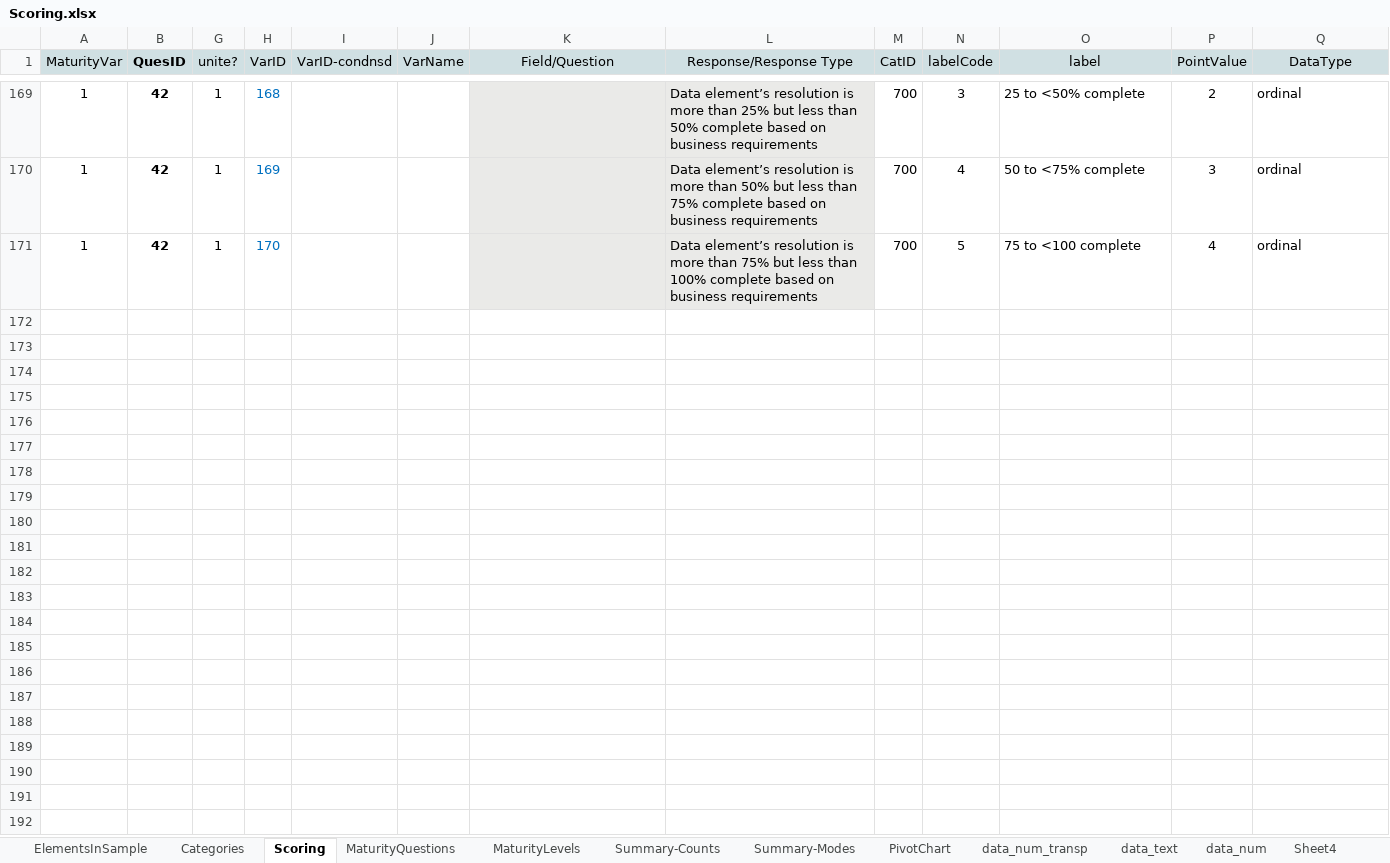
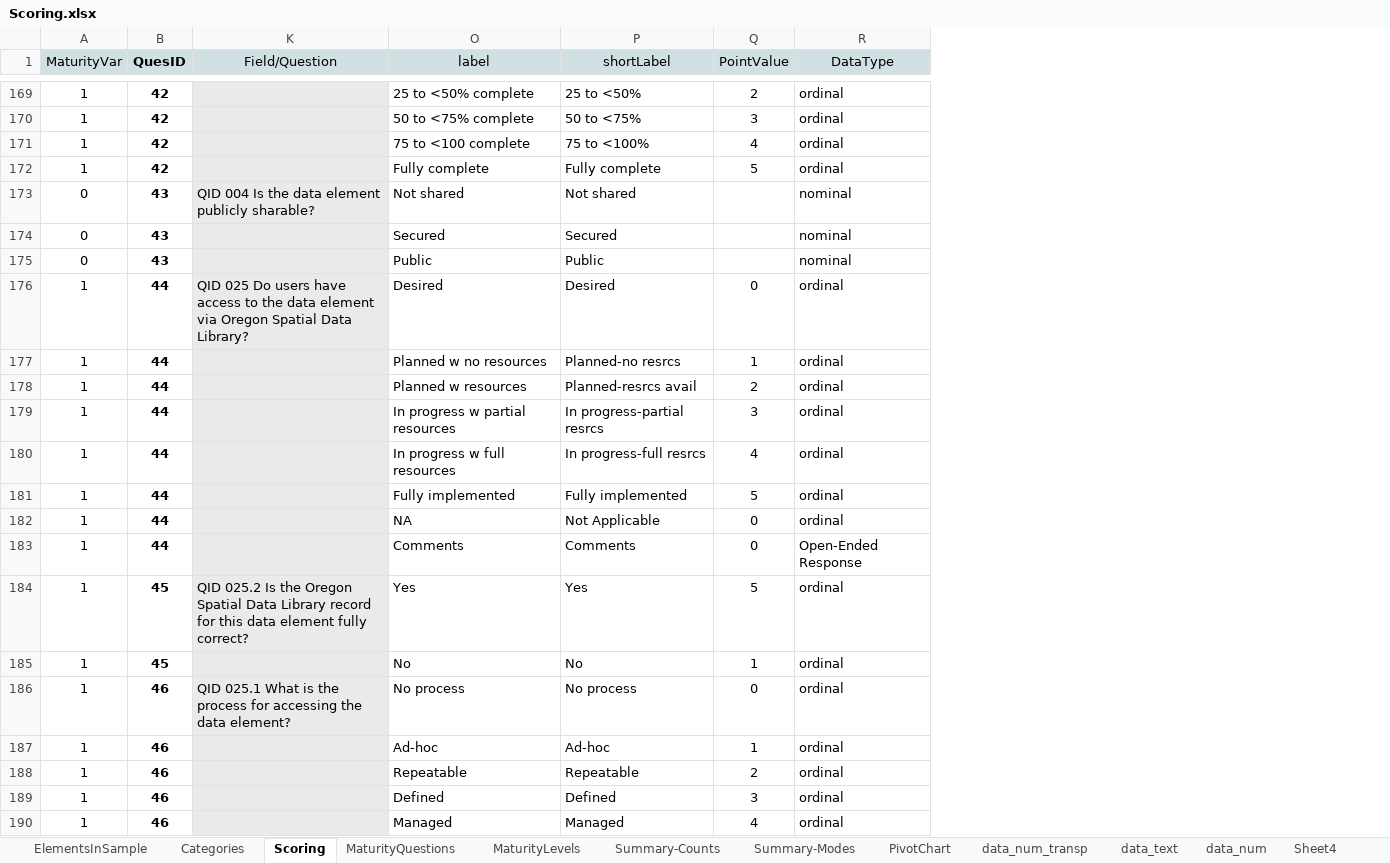
Before and after one commit to theresakat/FDIA, an Excel workbook: Scoring.xlsx, sheet Scoring, drawn as a sheet; only a part is shown, gaps mark what is left out; values as stored, in another font and other column widths than the file's, no borders; removed rows and columns are numbered as before the commit, all else as after; rows hold the shown columns only; the diff covers the shown part only; the diff names each change by its address in the sheet, - before the commit and + after, or states it on an @@ line.

```diff
--- a/Scoring.xlsx (sheet Scoring)
+++ b/Scoring.xlsx (sheet Scoring)
@@ column G (unite?) hidden, rows 169-171: all 1 @@
@@ column H (VarID) hidden, rows 169-171: 168 | 169 | 170 @@
@@ column I (VarID-condnsd) hidden, empty @@
@@ column J (VarName) hidden, empty @@
@@ column L (Response/Response Type) hidden, rows 169-171: Data element’s resolution is more than 25% but less than 50% complete based on business requirements | Data element’s resolution is more than 50% but less than 75% complete based on business requirements | Data element’s resolution is more than 75% but less than 100% complete based on business requirements @@
@@ column M (CatID) hidden, rows 169-171: all 700 @@
@@ column N (labelCode) hidden, rows 169-171: 3 | 4 | 5 @@
+column P (shortLabel), rows 169-171: 25 to <50% | 50 to <75% | 75 to <100%
+row 172: 1 | 42 |  | Fully complete | Fully complete | 5 | ordinal
+row 173: 0 | 43 | QID 004 Is the data element publicly sharable? | Not shared | Not shared |  | nominal
+row 174: 0 | 43 |  | Secured | Secured |  | nominal
+row 175: 0 | 43 |  | Public | Public |  | nominal
+row 176: 1 | 44 | QID 025 Do users have access to the data element via Oregon Spatial Data Library? | Desired | Desired | 0 | ordinal
+row 177: 1 | 44 |  | Planned w no resources | Planned-no resrcs | 1 | ordinal
+row 178: 1 | 44 |  | Planned w resources | Planned-resrcs avail | 2 | ordinal
+row 179: 1 | 44 |  | In progress w partial resources | In progress-partial resrcs | 3 | ordinal
+row 180: 1 | 44 |  | In progress w full resources | In progress-full resrcs | 4 | ordinal
+row 181: 1 | 44 |  | Fully implemented | Fully implemented | 5 | ordinal
+row 182: 1 | 44 |  | NA | Not Applicable | 0 | ordinal
+row 183: 1 | 44 |  | Comments | Comments | 0 | Open-Ended Response
+row 184: 1 | 45 | QID 025.2 Is the Oregon Spatial Data Library record for this data element fully correct? | Yes | Yes | 5 | ordinal
+row 185: 1 | 45 |  | No | No | 1 | ordinal
+row 186: 1 | 46 | QID 025.1 What is the process for accessing the data element? | No process | No process | 0 | ordinal
+row 187: 1 | 46 |  | Ad-hoc | Ad-hoc | 1 | ordinal
+row 188: 1 | 46 |  | Repeatable | Repeatable | 2 | ordinal
+row 189: 1 | 46 |  | Defined | Defined | 3 | ordinal
+row 190: 1 | 46 |  | Managed | Managed | 4 | ordinal
```
Also changed, not shown: 235 added rows elsewhere in this sheet, charts or pictures, 4 other files.
